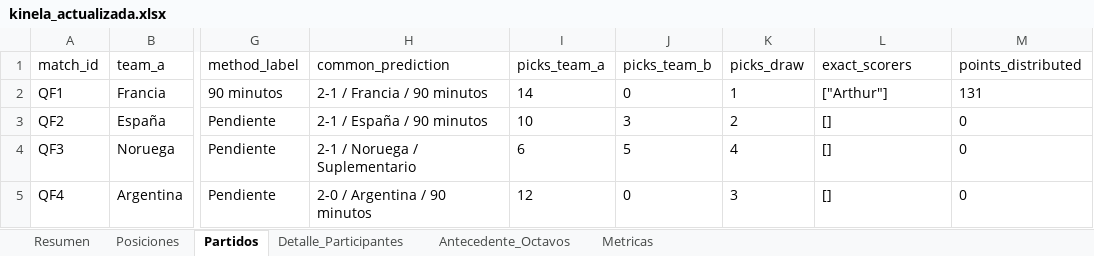
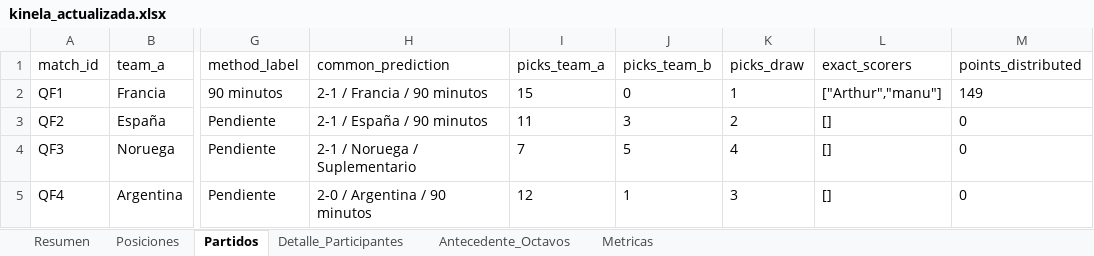
Before and after one commit to jjcayito/kinela-mundialista, an Excel workbook: docs/kinela_actualizada.xlsx, sheet Partidos, drawn as a sheet; only a part is shown, gaps mark what is left out; values as stored, in another font and other column widths than the file's, no borders; the diff names each change by its address in the sheet, - before the commit and + after, or states it on an @@ line.

```diff
--- a/docs/kinela_actualizada.xlsx (sheet Partidos)
+++ b/docs/kinela_actualizada.xlsx (sheet Partidos)
-I2 (picks_team_a): 14
+I2 (picks_team_a): 15
-L2 (exact_scorers): ["Arthur"]
+L2 (exact_scorers): ["Arthur","manu"]
-M2 (points_distributed): 131
+M2 (points_distributed): 149
-I3 (picks_team_a): 10
+I3 (picks_team_a): 11
-I4 (picks_team_a): 6
+I4 (picks_team_a): 7
-J5 (picks_team_b): 0
+J5 (picks_team_b): 1
```
Also changed, not shown: sheet Detalle_Participantes, sheet Posiciones, sheet Metricas, sheet Resumen, 1 other file.
